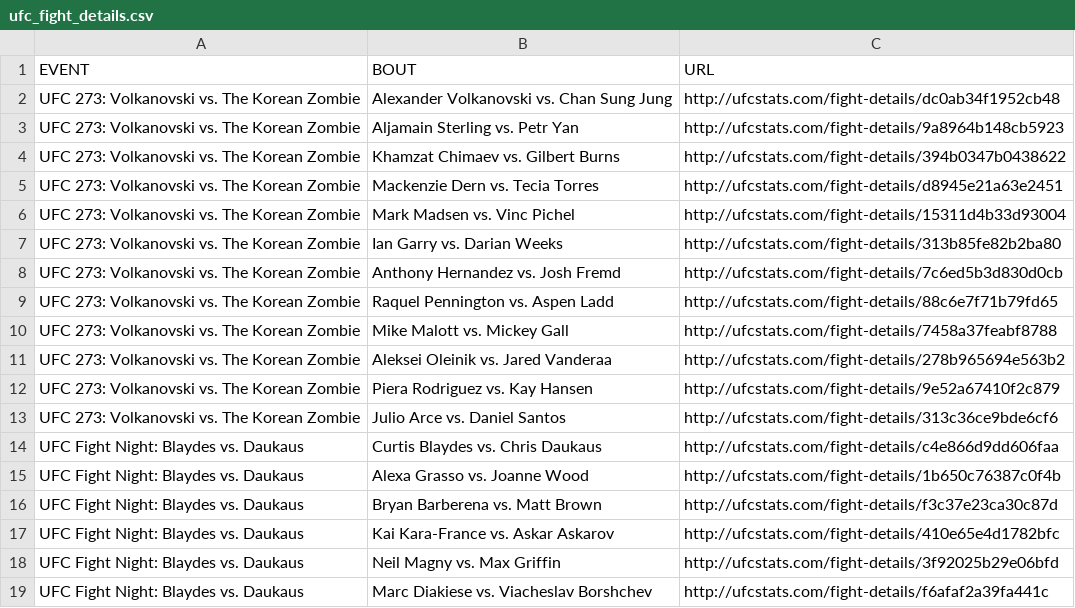
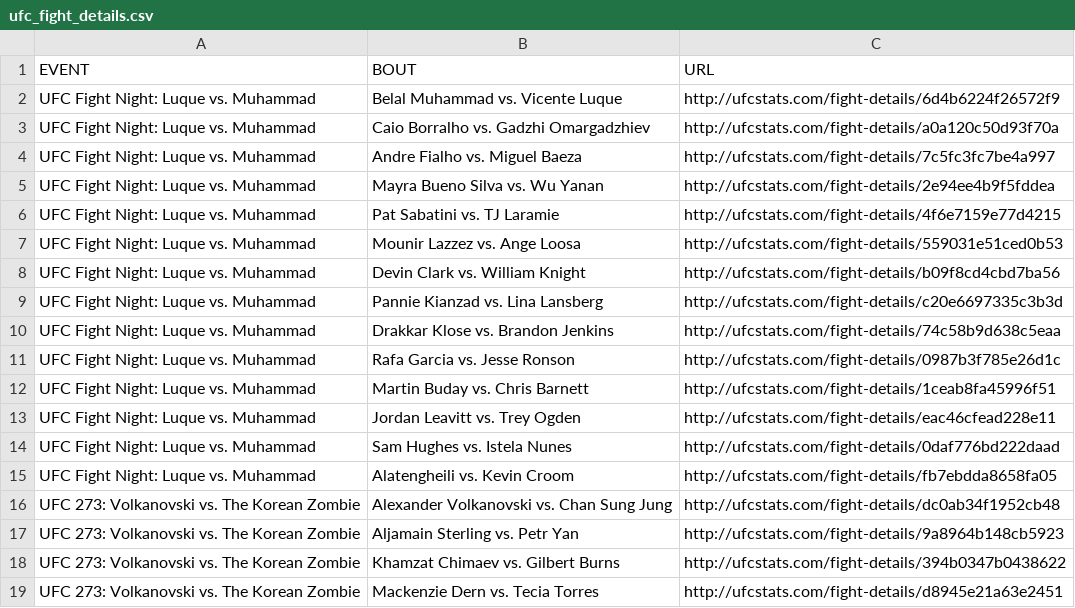
Before and after one commit to rajdesai1/UFC-Stats-Scrap, a CSV file: ufc_fight_details.csv, drawn as a sheet; only a part is shown; the shorter side is filled out with more unchanged rows.

Commit message:
2022-04-17 data refresh

```diff
--- a/ufc_fight_details.csv
+++ b/ufc_fight_details.csv
@@ -1,2 +1,16 @@
 EVENT,BOUT,URL
+UFC Fight Night: Luque vs. Muhammad,Belal Muhammad vs. Vicente Luque,http://ufcstats.com/fight-details/6d4b6224f26572f9
+UFC Fight Night: Luque vs. Muhammad,Caio Borralho vs. Gadzhi Omargadzhiev,http://ufcstats.com/fight-details/a0a120c50d93f70a
+UFC Fight Night: Luque vs. Muhammad,Andre Fialho vs. Miguel Baeza,http://ufcstats.com/fight-details/7c5fc3fc7be4a997
+UFC Fight Night: Luque vs. Muhammad,Mayra Bueno Silva vs. Wu Yanan,http://ufcstats.com/fight-details/2e94ee4b9f5fddea
+UFC Fight Night: Luque vs. Muhammad,Pat Sabatini vs. TJ Laramie,http://ufcstats.com/fight-details/4f6e7159e77d4215
+UFC Fight Night: Luque vs. Muhammad,Mounir Lazzez vs. Ange Loosa,http://ufcstats.com/fight-details/559031e51ced0b53
+UFC Fight Night: Luque vs. Muhammad,Devin Clark vs. William Knight,http://ufcstats.com/fight-details/b09f8cd4cbd7ba56
+UFC Fight Night: Luque vs. Muhammad,Pannie Kianzad vs. Lina Lansberg,http://ufcstats.com/fight-details/c20e6697335c3b3d
+UFC Fight Night: Luque vs. Muhammad,Drakkar Klose vs. Brandon Jenkins,http://ufcstats.com/fight-details/74c58b9d638c5eaa
+UFC Fight Night: Luque vs. Muhammad,Rafa Garcia vs. Jesse Ronson,http://ufcstats.com/fight-details/0987b3f785e26d1c
+UFC Fight Night: Luque vs. Muhammad,Martin Buday vs. Chris Barnett,http://ufcstats.com/fight-details/1ceab8fa45996f51
+UFC Fight Night: Luque vs. Muhammad,Jordan Leavitt vs. Trey Ogden,http://ufcstats.com/fight-details/eac46cfead228e11
+UFC Fight Night: Luque vs. Muhammad,Sam Hughes vs. Istela Nunes,http://ufcstats.com/fight-details/0daf776bd222daad
+UFC Fight Night: Luque vs. Muhammad,Alatengheili vs. Kevin Croom,http://ufcstats.com/fight-details/fb7ebdda8658fa05
 UFC 273: Volkanovski vs. The Korean Zombie,Alexander Volkanovski vs. Chan Sung Jung,http://ufcstats.com/fight-details/dc0ab34f1952cb48
```
Also changed, not shown: ufc_event_details.csv, 1 other file.
